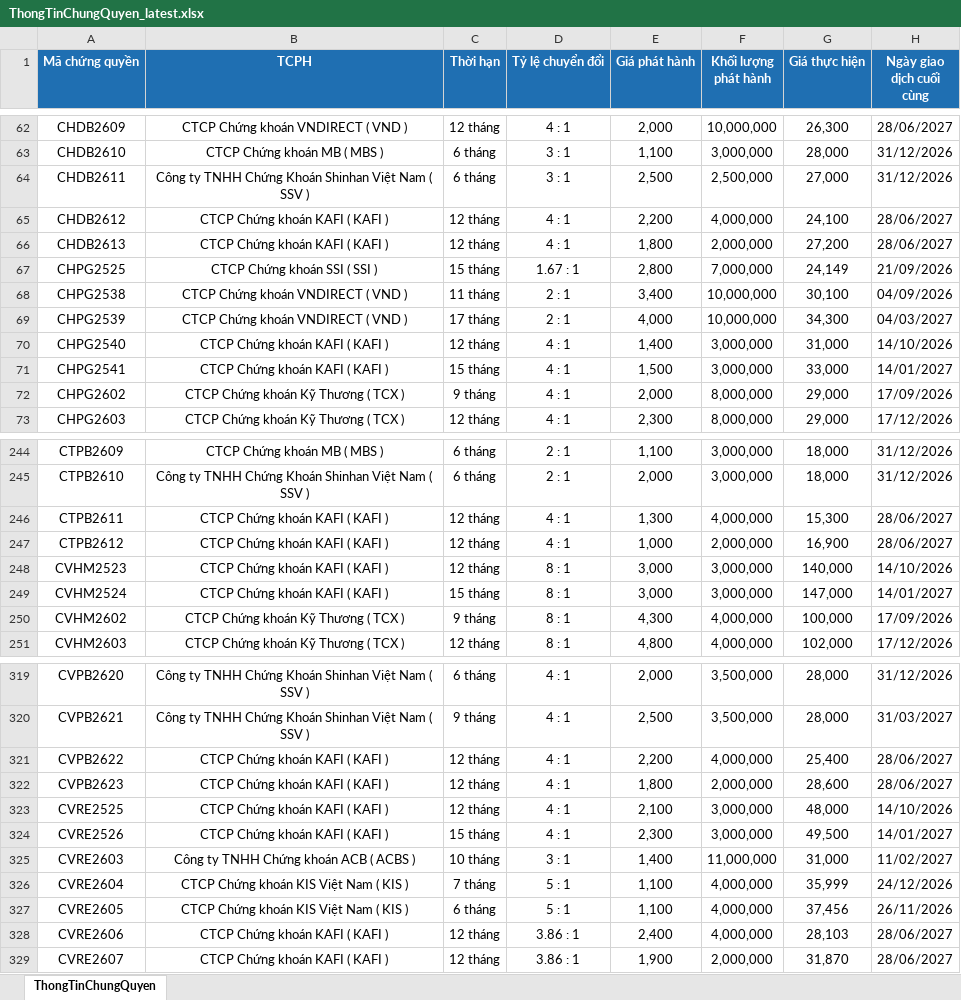
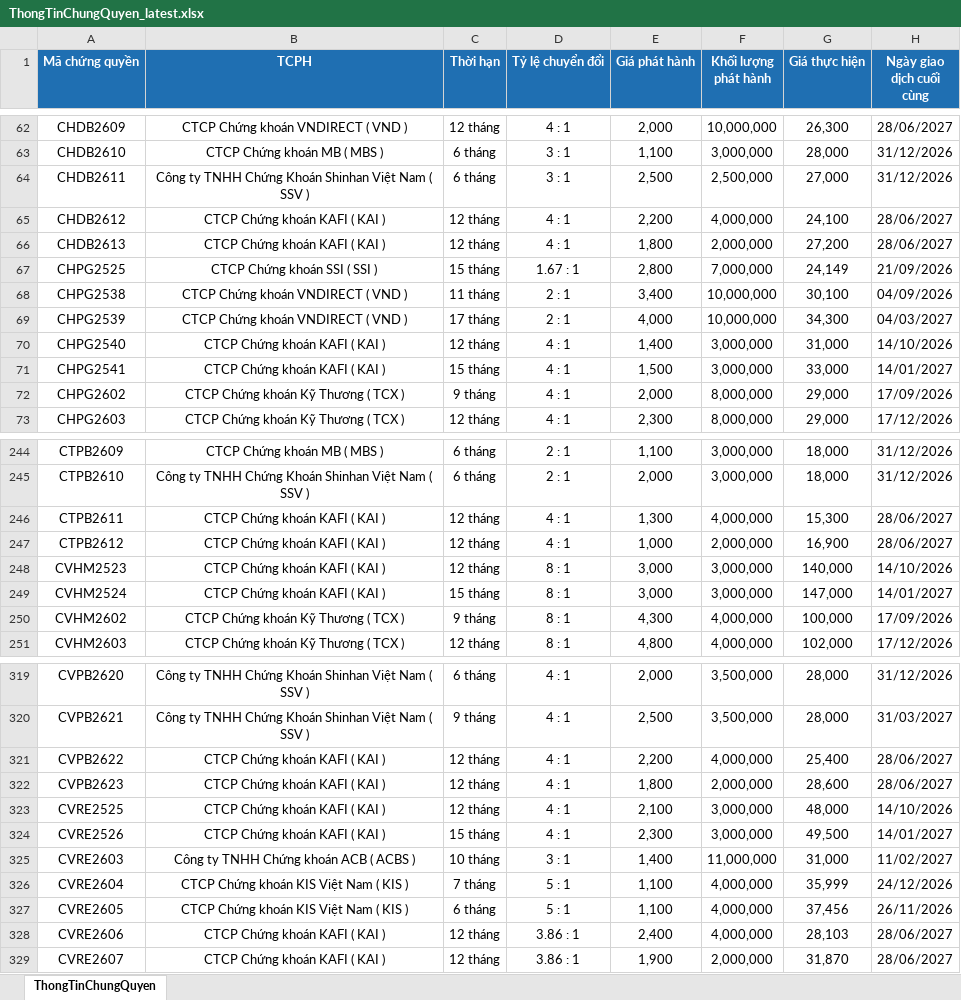
Before and after one commit to FTU-kudo/Vietstock_CW_bot, an Excel workbook: docs/downloads/ThongTinChungQuyen_latest.xlsx, sheet ThongTinChungQuyen, drawn as a sheet; only a part is shown, gaps mark what is left out; values as stored, in another font and other column widths than the file's, no borders; the diff covers the shown part only; the diff names each change by its address in the sheet, - before the commit and + after, or states it on an @@ line.

```diff
--- a/docs/downloads/ThongTinChungQuyen_latest.xlsx (sheet ThongTinChungQuyen)
+++ b/docs/downloads/ThongTinChungQuyen_latest.xlsx (sheet ThongTinChungQuyen)
-B65:B66 (TCPH): CTCP Chứng khoán KAFI ( KAFI )
+B65:B66 (TCPH): CTCP Chứng khoán KAFI ( KAI )
-B70:B71 (TCPH): CTCP Chứng khoán KAFI ( KAFI )
+B70:B71 (TCPH): CTCP Chứng khoán KAFI ( KAI )
-B246:B249 (TCPH): CTCP Chứng khoán KAFI ( KAFI )
+B246:B249 (TCPH): CTCP Chứng khoán KAFI ( KAI )
-B321:B324 (TCPH): CTCP Chứng khoán KAFI ( KAFI )
+B321:B324 (TCPH): CTCP Chứng khoán KAFI ( KAI )
-B328:B329 (TCPH): CTCP Chứng khoán KAFI ( KAFI )
+B328:B329 (TCPH): CTCP Chứng khoán KAFI ( KAI )
```
Also changed, not shown: 38 edited cells elsewhere in this sheet, docs/downloads/KetQuaGiaoDich_latest.xlsx, 2 other files.
